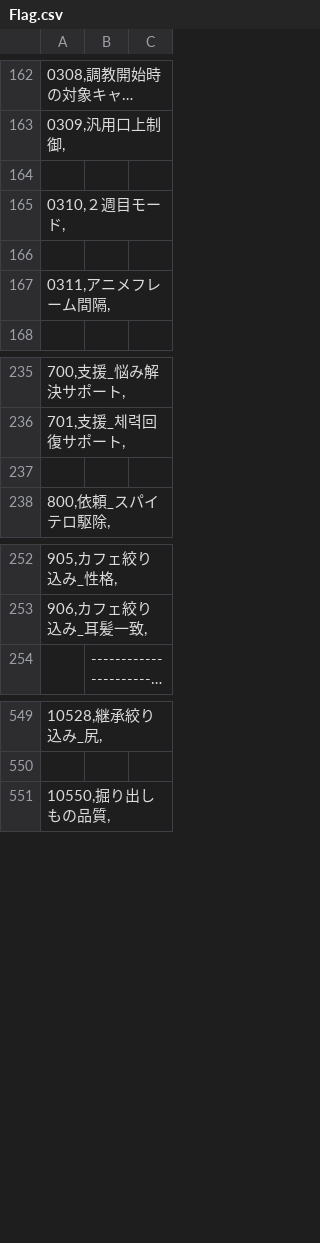
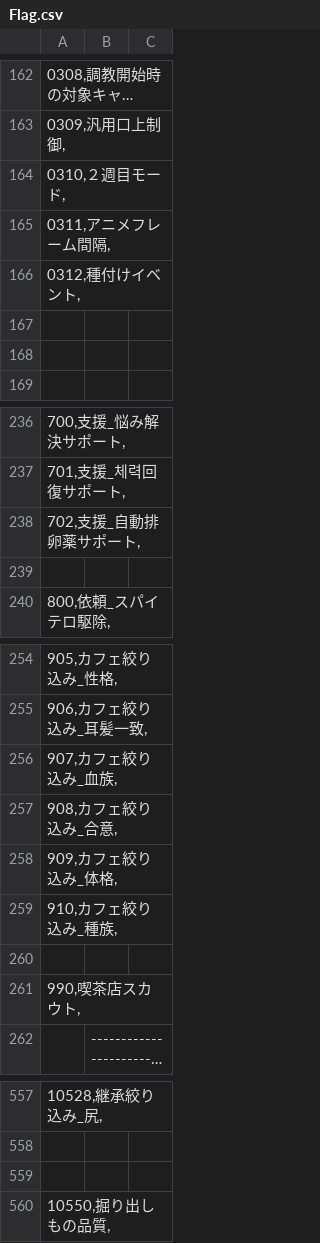
Before and after one commit to SecretU4/AS-translate, a CSV file: 0.40_0.54_check/CSV/Flag.csv (was 0.40_T/CSV/Flag.csv), drawn as a sheet; only a part is shown, gaps mark what is left out; long unchanged cells end in …; the diff covers the shown part only; the diff names each change by its address in the sheet, - before the commit and + after, or states it on an @@ line.

```diff
--- a/0.40_T/CSV/Flag.csv
+++ b/0.40_0.54_check/CSV/Flag.csv
@@ row 165 moved to row 164: 0310,２週目モード, @@
@@ row 167 moved to row 165: 0311,アニメフレーム間隔, @@
+row 166: 0312,種付けイベント,
+row 238: 702,支援_自動排卵薬サポート,
+row 256: 907,カフェ絞り込み_血族,
+row 257: 908,カフェ絞り込み_合意,
+row 258: 909,カフェ絞り込み_体格,
+row 259: 910,カフェ絞り込み_種族,
+row 260: (empty)
+row 261: 990,喫茶店スカウト,
+row 559: (empty)
```
Also changed, not shown: 57 added rows elsewhere in this file, 0.40_0.54_check/CSV/CFlag.csv, 0.40_0.54_check/CSV/Talent.csv, 50 other files.
